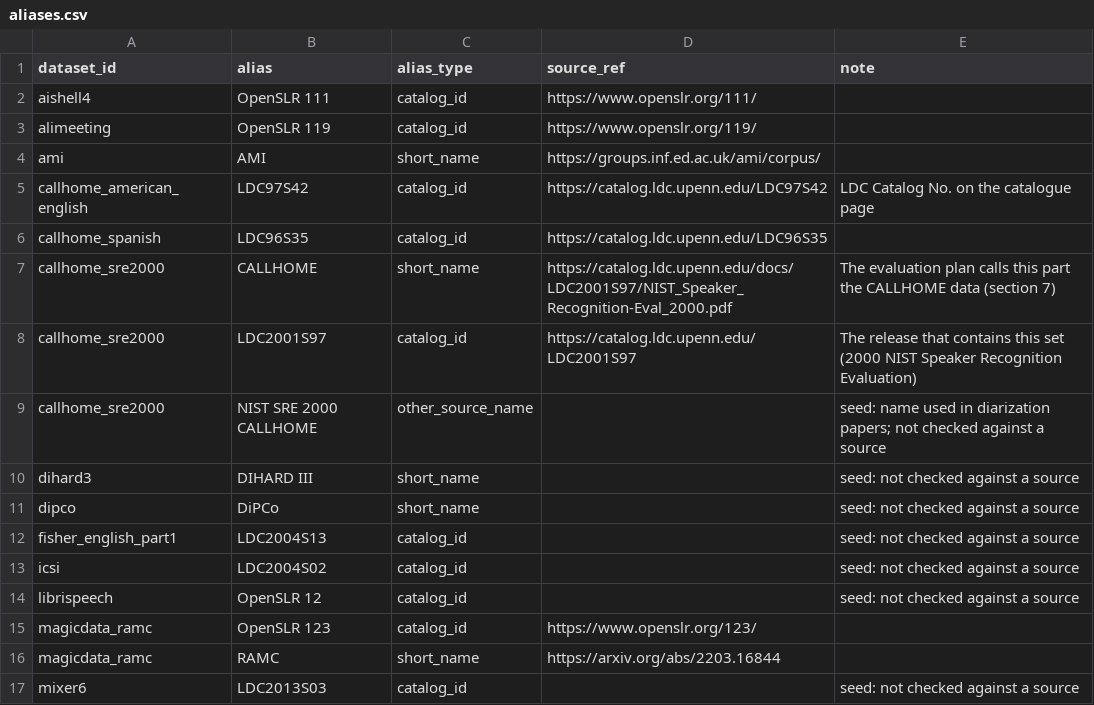
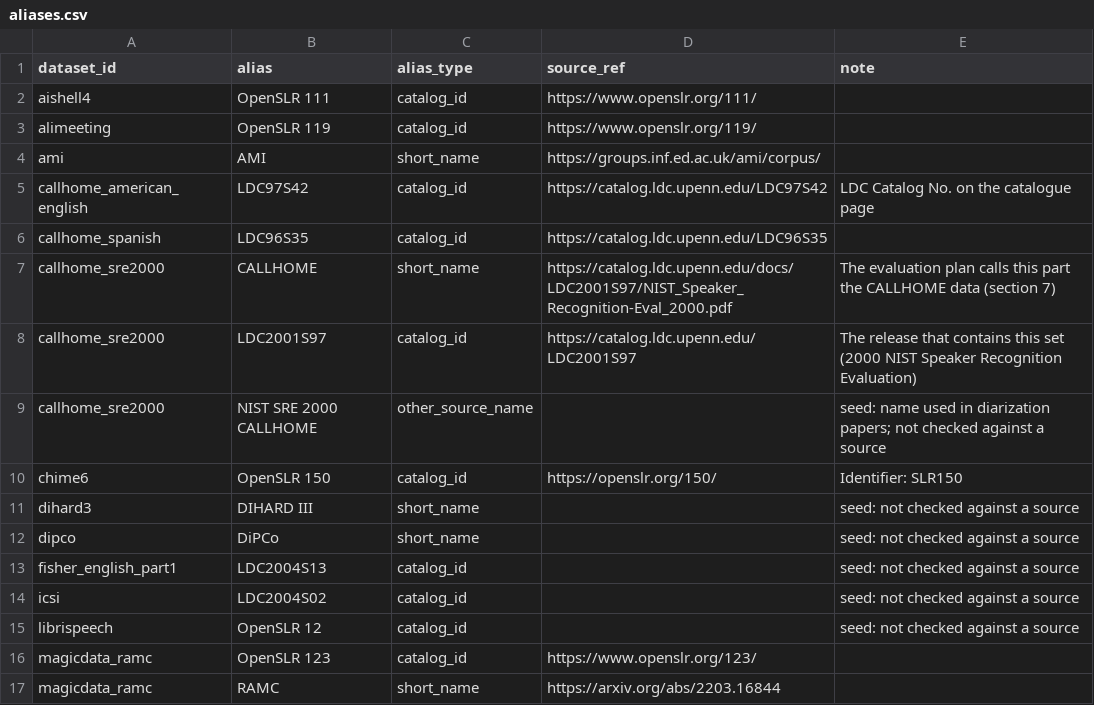
Before and after one commit to KimHaeri/sd_dataset_db, a CSV file: data/aliases.csv, drawn as a sheet; only a part is shown; the shorter side is filled out with more unchanged rows; the diff names each change by its address in the sheet, - before the commit and + after, or states it on an @@ line.

```diff
--- a/data/aliases.csv
+++ b/data/aliases.csv
+row 10: chime6 | OpenSLR 150 | catalog_id | https://openslr.org/150/ | Identifier: SLR150
```
Also changed, not shown: data/challenge_membership.csv, data/datasets.csv, 3 other files.
